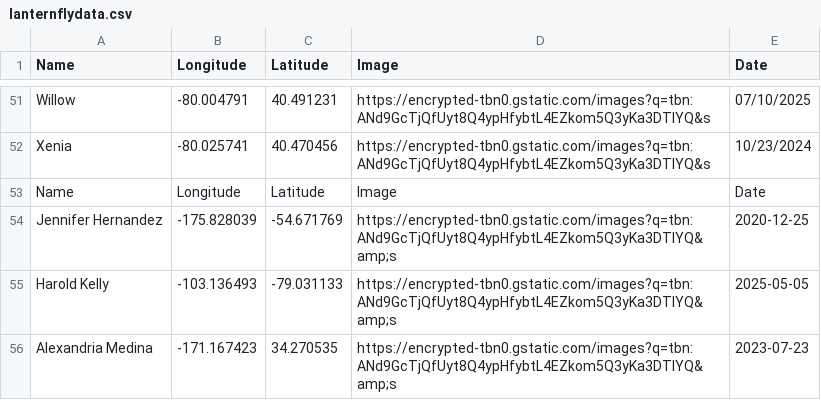
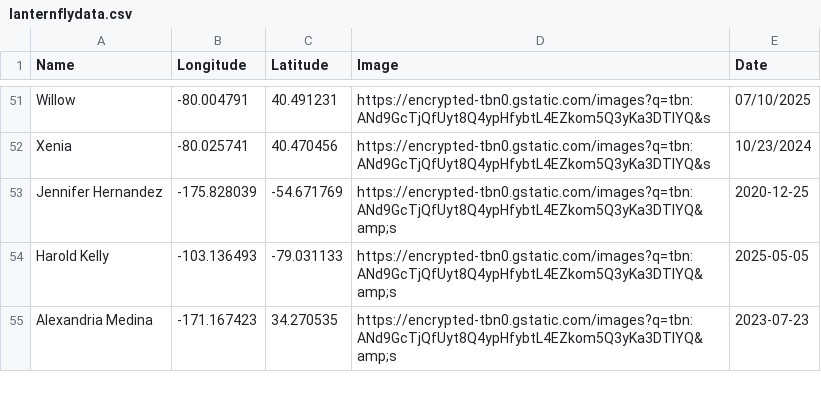
Before and after one commit to thesuperRL/HackCMU-2025, a CSV file: data/lanternflydata.csv, drawn as a sheet; only a part is shown, gaps mark what is left out; the diff names each change by its address in the sheet, - before the commit and + after, or states it on an @@ line.

Commit message:
data edit

```diff
--- a/data/lanternflydata.csv
+++ b/data/lanternflydata.csv
-row 53: Name | Longitude | Latitude | Image | Date
```
